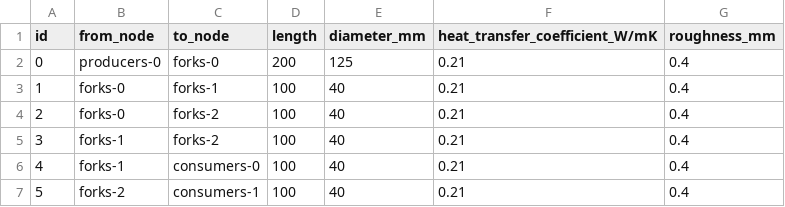
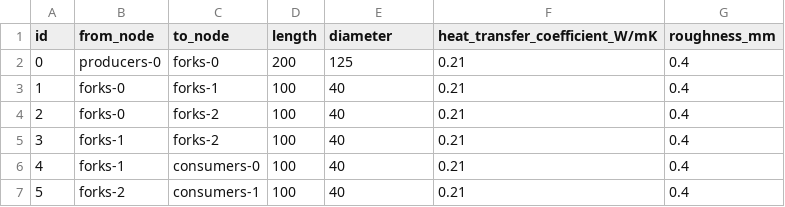
Before and after one commit to oemof/DHNx, a CSV file: examples/simulation/single_loop/pipes.csv, drawn as a sheet.

Commit message:
Rename diameter_mm to diameter

```diff
--- a/examples/simulation/single_loop/pipes.csv
+++ b/examples/simulation/single_loop/pipes.csv
@@ -1,2 +1,2 @@
-id,from_node,to_node,length,diameter_mm,heat_transfer_coefficient_W/mK,roughness_mm
+id,from_node,to_node,length,diameter,heat_transfer_coefficient_W/mK,roughness_mm
 0,producers-0,forks-0,200,125,0.21,0.4
```
Also changed, not shown: 5 other files.
